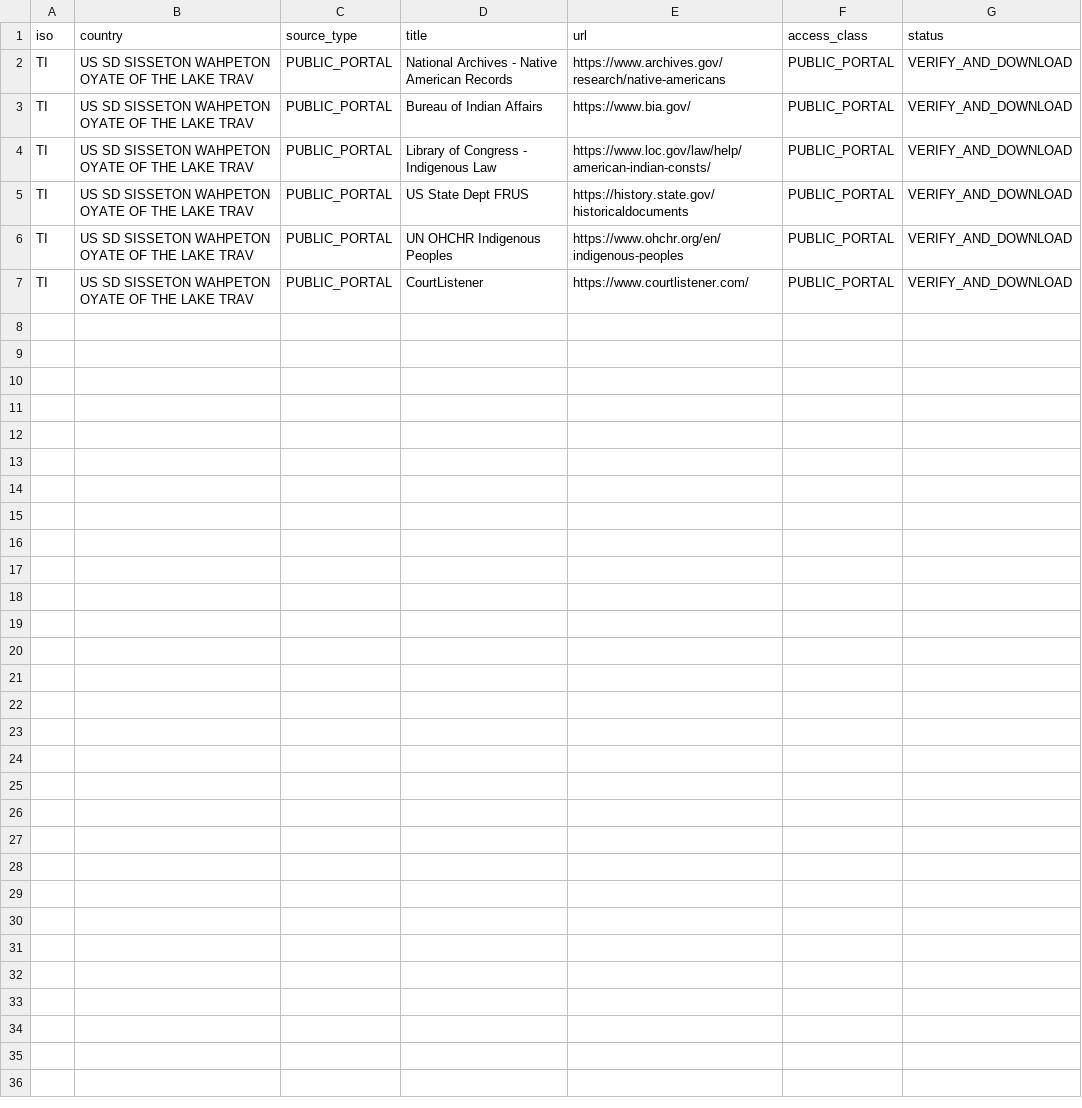
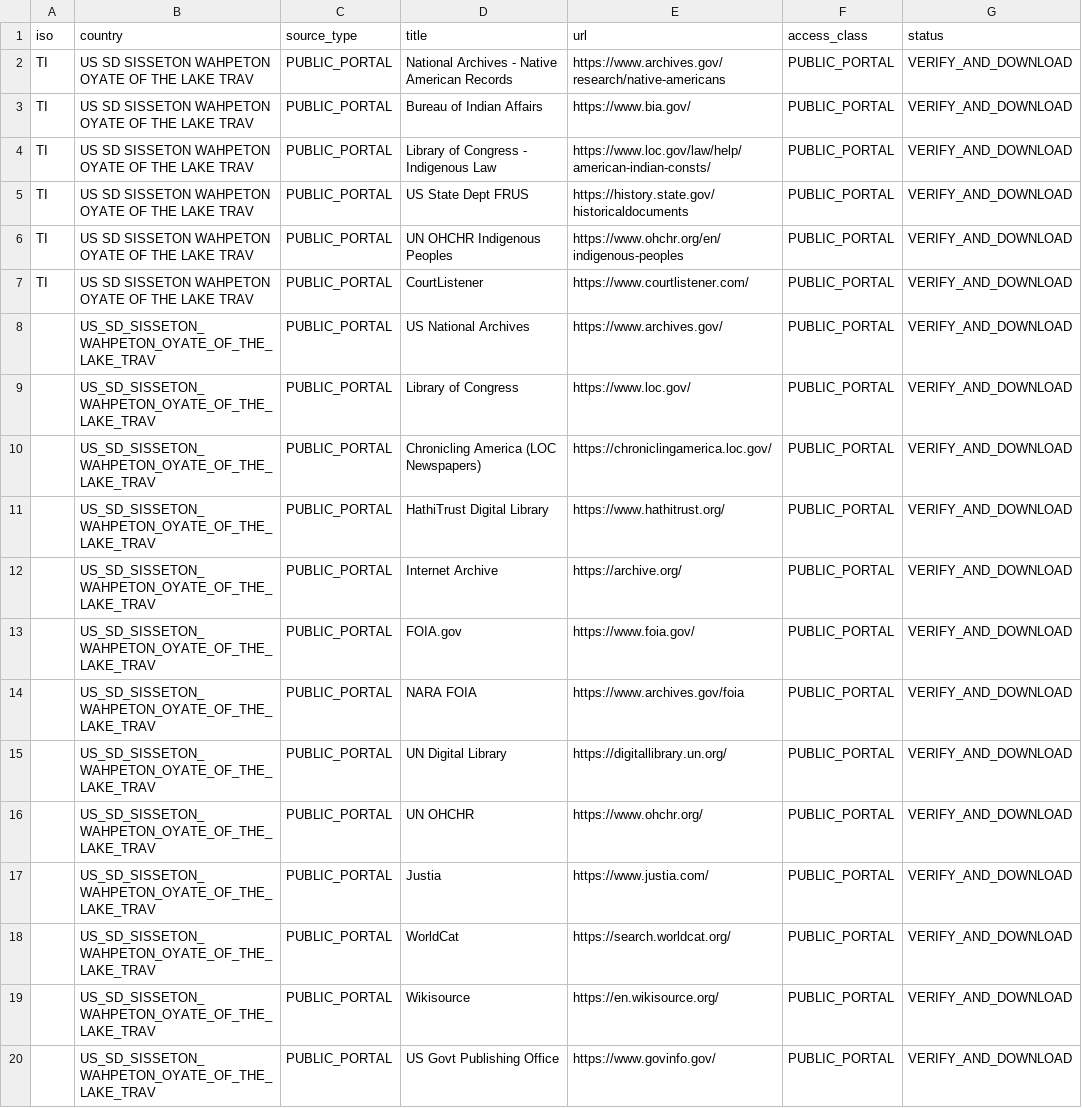
Before and after one commit to GlobalRestitutionAlliance/turtle-island-us-sd-sisseton-wahpeton-oyate-of-the-lake-trav-master-litigation, a CSV file: 03_Evidentiary_Exhibits/PRIMARY_PUBLIC_SOURCES.csv, drawn as a sheet; the diff names each change by its address in the sheet, - before the commit and + after, or states it on an @@ line.

Commit message:
Expand primary public source registries (Batch 2)

```diff
--- a/03_Evidentiary_Exhibits/PRIMARY_PUBLIC_SOURCES.csv
+++ b/03_Evidentiary_Exhibits/PRIMARY_PUBLIC_SOURCES.csv
+row 8:  | US_SD_SISSETON_WAHPETON_OYATE_OF_THE_LAKE_TRAV | PUBLIC_PORTAL | US National Archives | https://www.archives.gov/ | PUBLIC_PORTAL | VERIFY_AND_DOWNLOAD
+row 9:  | US_SD_SISSETON_WAHPETON_OYATE_OF_THE_LAKE_TRAV | PUBLIC_PORTAL | Library of Congress | https://www.loc.gov/ | PUBLIC_PORTAL | VERIFY_AND_DOWNLOAD
+row 10:  | US_SD_SISSETON_WAHPETON_OYATE_OF_THE_LAKE_TRAV | PUBLIC_PORTAL | Chronicling America (LOC Newspapers) | https://chroniclingamerica.loc.gov/ | PUBLIC_PORTAL | VERIFY_AND_DOWNLOAD
+row 11:  | US_SD_SISSETON_WAHPETON_OYATE_OF_THE_LAKE_TRAV | PUBLIC_PORTAL | HathiTrust Digital Library | https://www.hathitrust.org/ | PUBLIC_PORTAL | VERIFY_AND_DOWNLOAD
+row 12:  | US_SD_SISSETON_WAHPETON_OYATE_OF_THE_LAKE_TRAV | PUBLIC_PORTAL | Internet Archive | https://archive.org/ | PUBLIC_PORTAL | VERIFY_AND_DOWNLOAD
+row 13:  | US_SD_SISSETON_WAHPETON_OYATE_OF_THE_LAKE_TRAV | PUBLIC_PORTAL | FOIA.gov | https://www.foia.gov/ | PUBLIC_PORTAL | VERIFY_AND_DOWNLOAD
+row 14:  | US_SD_SISSETON_WAHPETON_OYATE_OF_THE_LAKE_TRAV | PUBLIC_PORTAL | NARA FOIA | https://www.archives.gov/foia | PUBLIC_PORTAL | VERIFY_AND_DOWNLOAD
+row 15:  | US_SD_SISSETON_WAHPETON_OYATE_OF_THE_LAKE_TRAV | PUBLIC_PORTAL | UN Digital Library | https://digitallibrary.un.org/ | PUBLIC_PORTAL | VERIFY_AND_DOWNLOAD
+row 16:  | US_SD_SISSETON_WAHPETON_OYATE_OF_THE_LAKE_TRAV | PUBLIC_PORTAL | UN OHCHR | https://www.ohchr.org/ | PUBLIC_PORTAL | VERIFY_AND_DOWNLOAD
+row 17:  | US_SD_SISSETON_WAHPETON_OYATE_OF_THE_LAKE_TRAV | PUBLIC_PORTAL | Justia | https://www.justia.com/ | PUBLIC_PORTAL | VERIFY_AND_DOWNLOAD
+row 18:  | US_SD_SISSETON_WAHPETON_OYATE_OF_THE_LAKE_TRAV | PUBLIC_PORTAL | WorldCat | https://search.worldcat.org/ | PUBLIC_PORTAL | VERIFY_AND_DOWNLOAD
+row 19:  | US_SD_SISSETON_WAHPETON_OYATE_OF_THE_LAKE_TRAV | PUBLIC_PORTAL | Wikisource | https://en.wikisource.org/ | PUBLIC_PORTAL | VERIFY_AND_DOWNLOAD
+row 20:  | US_SD_SISSETON_WAHPETON_OYATE_OF_THE_LAKE_TRAV | PUBLIC_PORTAL | US Govt Publishing Office | https://www.govinfo.gov/ | PUBLIC_PORTAL | VERIFY_AND_DOWNLOAD
```
Also changed, not shown: 2 other files.
